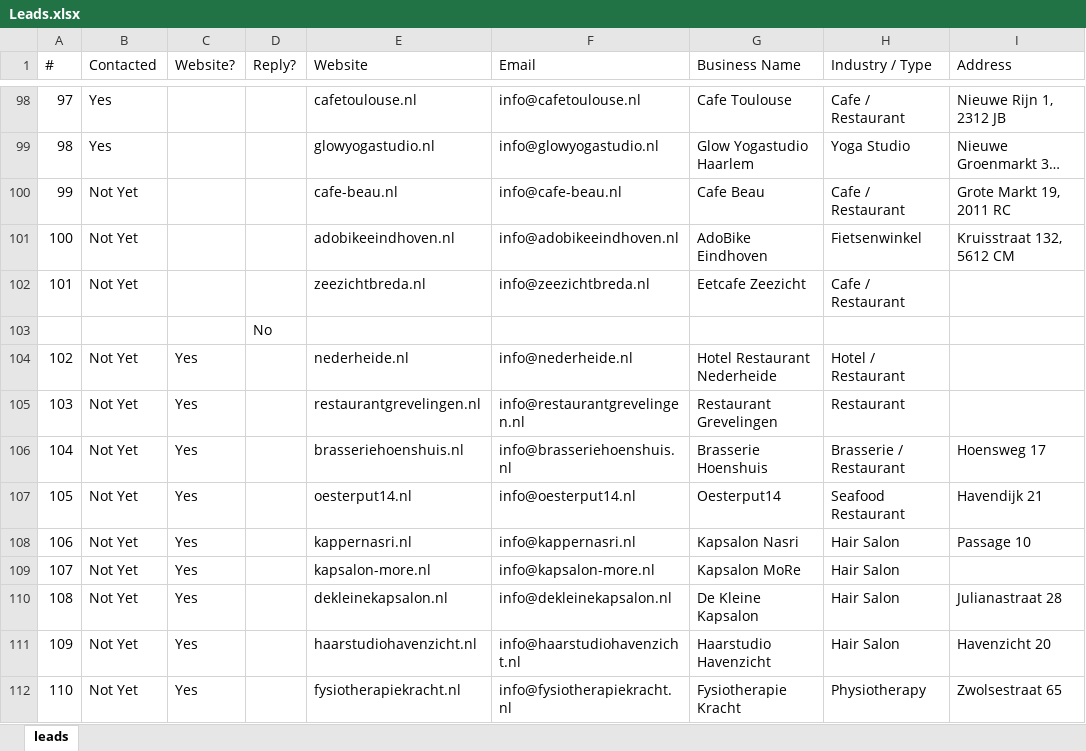
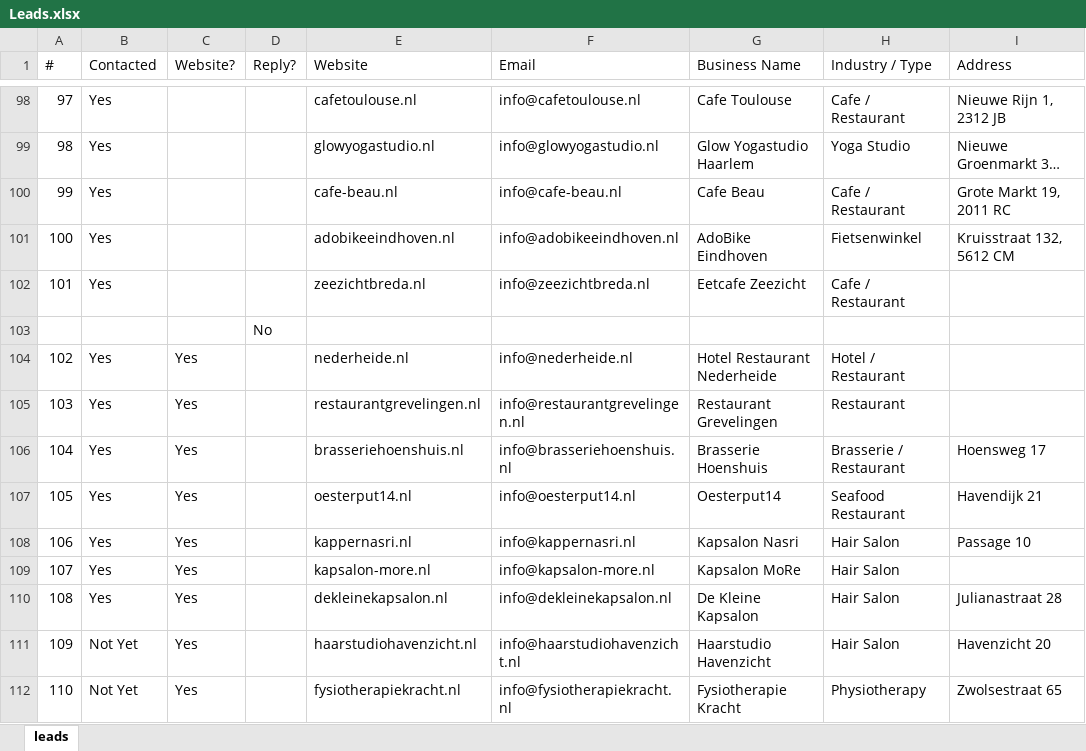
Before and after one commit to CsabaVK/WebKreatives, an Excel workbook: leads/Leads.xlsx, sheet leads, drawn as a sheet; only a part is shown, gaps mark what is left out; long unchanged cells end in …; values as stored, in another font and other column widths than the file's, no borders; the diff names each change by its address in the sheet, - before the commit and + after, or states it on an @@ line.

Commit message:
chore(leads): mark daily outreach batch sent

```diff
--- a/leads/Leads.xlsx (sheet leads)
+++ b/leads/Leads.xlsx (sheet leads)
-B100:B102 (Contacted): Not Yet
+B100:B102 (Contacted): Yes
-B104:B110 (Contacted): Not Yet
+B104:B110 (Contacted): Yes
```
